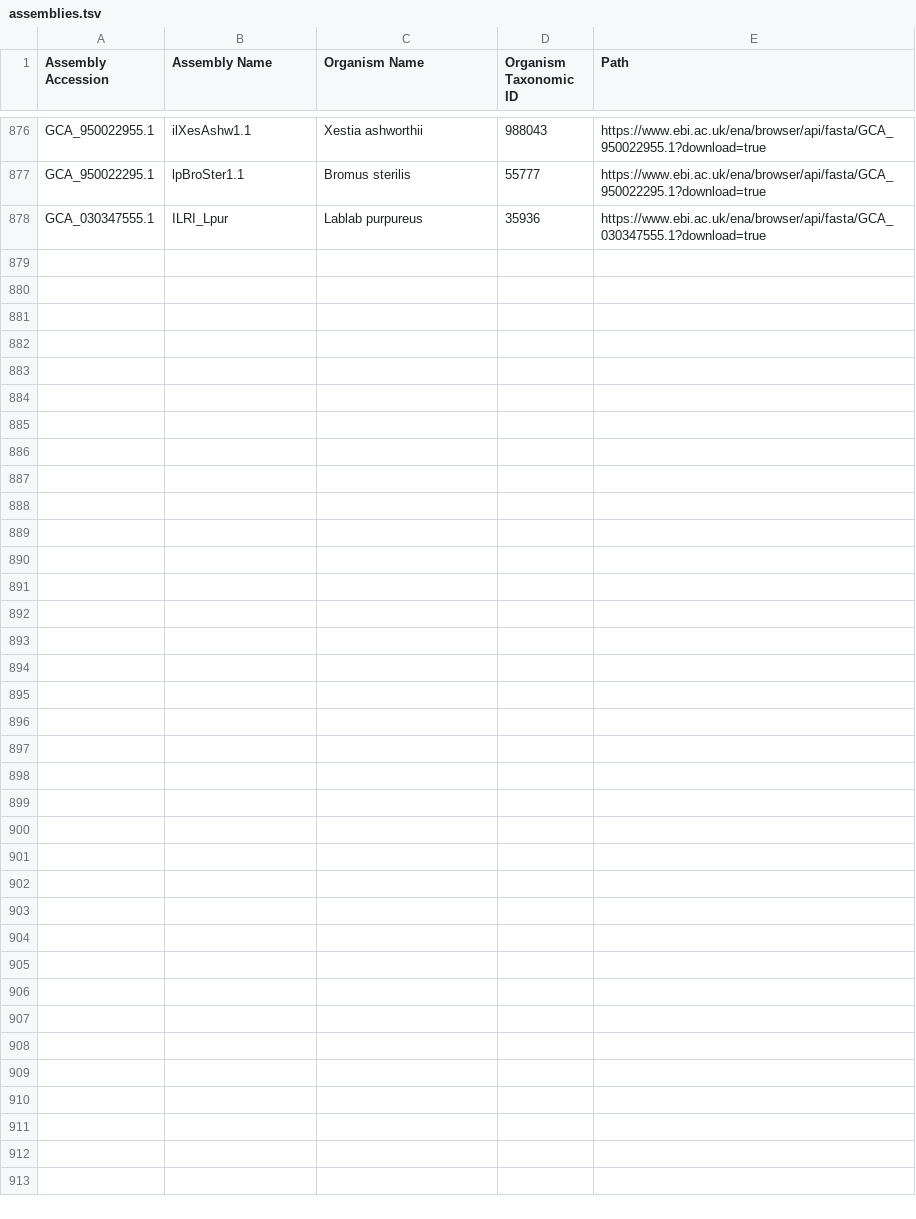
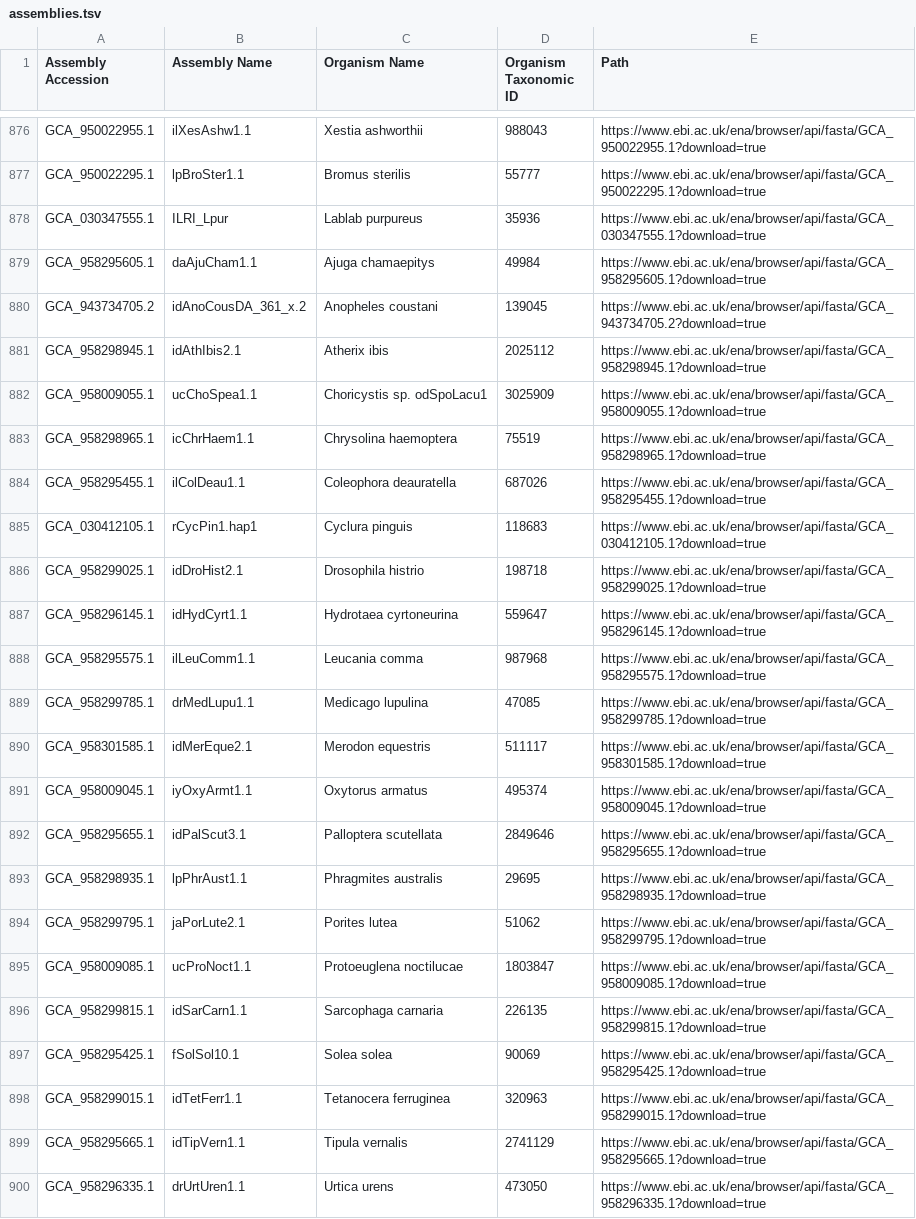
Before and after one commit to guigolab/bioproject-genome-tracker, a TSV file: matrices/assemblies.tsv, drawn as a sheet; only a part is shown, gaps mark what is left out.

```diff
--- a/matrices/assemblies.tsv
+++ b/matrices/assemblies.tsv
@@ -878 +878,23 @@ GCA_950022295.1	lpBroSter1.1	Bromus sterilis	55777	https://www.ebi.ac.uk/ena/bro
 GCA_030347555.1	ILRI_Lpur	Lablab purpureus	35936	https://www.ebi.ac.uk/ena/browser/api/fasta/GCA_030347555.1?download=true
+GCA_958295605.1	daAjuCham1.1	Ajuga chamaepitys	49984	https://www.ebi.ac.uk/ena/browser/api/fasta/GCA_958295605.1?download=true
+GCA_943734705.2	idAnoCousDA_361_x.2	Anopheles coustani	139045	https://www.ebi.ac.uk/ena/browser/api/fasta/GCA_943734705.2?download=true
+GCA_958298945.1	idAthIbis2.1	Atherix ibis	2025112	https://www.ebi.ac.uk/ena/browser/api/fasta/GCA_958298945.1?download=true
+GCA_958009055.1	ucChoSpea1.1	Choricystis sp. odSpoLacu1	3025909	https://www.ebi.ac.uk/ena/browser/api/fasta/GCA_958009055.1?download=true
+GCA_958298965.1	icChrHaem1.1	Chrysolina haemoptera	75519	https://www.ebi.ac.uk/ena/browser/api/fasta/GCA_958298965.1?download=true
+GCA_958295455.1	ilColDeau1.1	Coleophora deauratella	687026	https://www.ebi.ac.uk/ena/browser/api/fasta/GCA_958295455.1?download=true
+GCA_030412105.1	rCycPin1.hap1	Cyclura pinguis	118683	https://www.ebi.ac.uk/ena/browser/api/fasta/GCA_030412105.1?download=true
+GCA_958299025.1	idDroHist2.1	Drosophila histrio	198718	https://www.ebi.ac.uk/ena/browser/api/fasta/GCA_958299025.1?download=true
+GCA_958296145.1	idHydCyrt1.1	Hydrotaea cyrtoneurina	559647	https://www.ebi.ac.uk/ena/browser/api/fasta/GCA_958296145.1?download=true
+GCA_958295575.1	ilLeuComm1.1	Leucania comma	987968	https://www.ebi.ac.uk/ena/browser/api/fasta/GCA_958295575.1?download=true
+GCA_958299785.1	drMedLupu1.1	Medicago lupulina	47085	https://www.ebi.ac.uk/ena/browser/api/fasta/GCA_958299785.1?download=true
+GCA_958301585.1	idMerEque2.1	Merodon equestris	511117	https://www.ebi.ac.uk/ena/browser/api/fasta/GCA_958301585.1?download=true
+GCA_958009045.1	iyOxyArmt1.1	Oxytorus armatus	495374	https://www.ebi.ac.uk/ena/browser/api/fasta/GCA_958009045.1?download=true
+GCA_958295655.1	idPalScut3.1	Palloptera scutellata	2849646	https://www.ebi.ac.uk/ena/browser/api/fasta/GCA_958295655.1?download=true
+GCA_958298935.1	lpPhrAust1.1	Phragmites australis	29695	https://www.ebi.ac.uk/ena/browser/api/fasta/GCA_958298935.1?download=true
+GCA_958299795.1	jaPorLute2.1	Porites lutea	51062	https://www.ebi.ac.uk/ena/browser/api/fasta/GCA_958299795.1?download=true
+GCA_958009085.1	ucProNoct1.1	Protoeuglena noctilucae	1803847	https://www.ebi.ac.uk/ena/browser/api/fasta/GCA_958009085.1?download=true
+GCA_958299815.1	idSarCarn1.1	Sarcophaga carnaria	226135	https://www.ebi.ac.uk/ena/browser/api/fasta/GCA_958299815.1?download=true
+GCA_958295425.1	fSolSol10.1	Solea solea	90069	https://www.ebi.ac.uk/ena/browser/api/fasta/GCA_958295425.1?download=true
+GCA_958299015.1	idTetFerr1.1	Tetanocera ferruginea	320963	https://www.ebi.ac.uk/ena/browser/api/fasta/GCA_958299015.1?download=true
+GCA_958295665.1	idTipVern1.1	Tipula vernalis	2741129	https://www.ebi.ac.uk/ena/browser/api/fasta/GCA_958295665.1?download=true
+GCA_958296335.1	drUrtUren1.1	Urtica urens	473050	https://www.ebi.ac.uk/ena/browser/api/fasta/GCA_958296335.1?download=true
```
